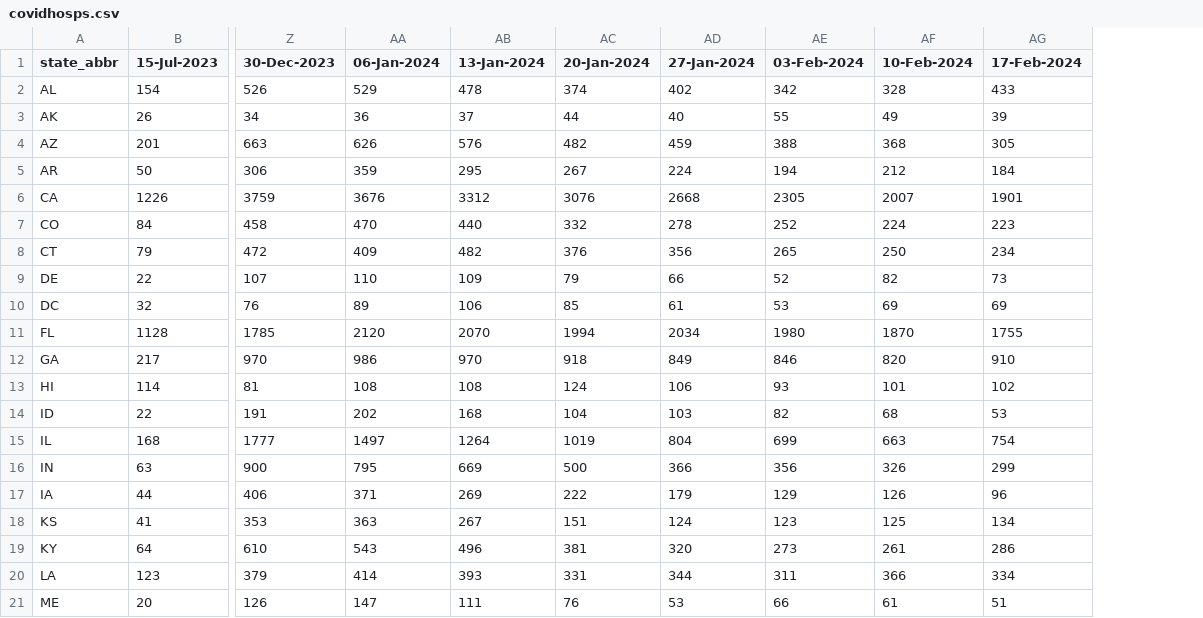
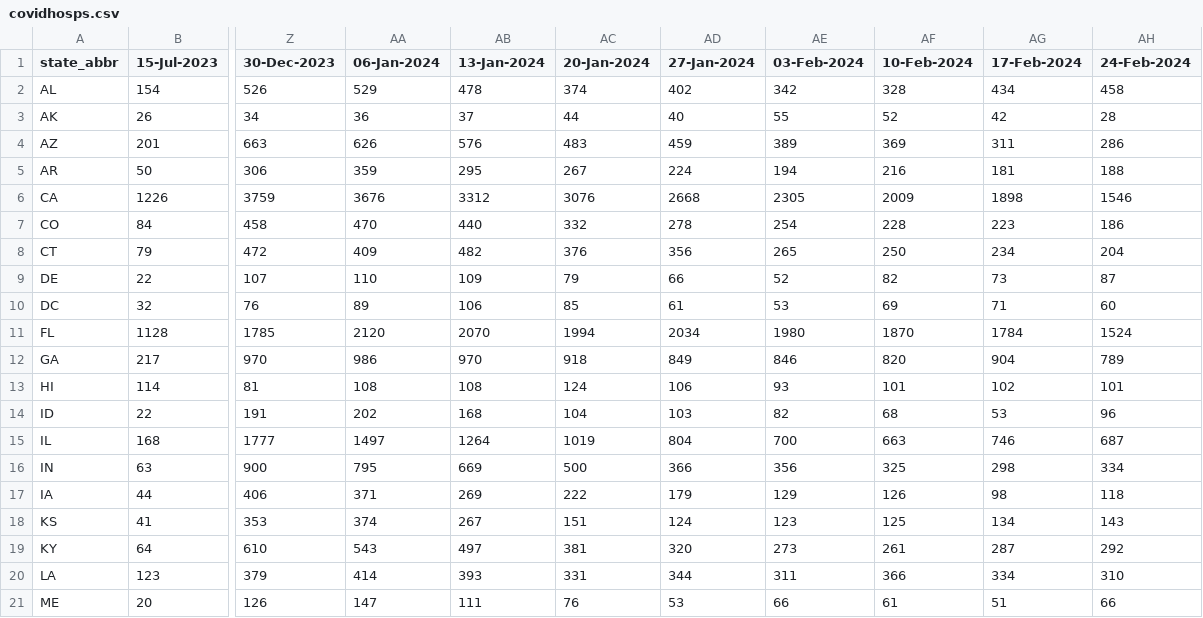
Before and after one commit to tkcy/projections2023_2024, a CSV file: modelinput/covidhosps.csv, drawn as a sheet; only a part is shown, gaps mark what is left out; the diff covers the shown part only; the diff names each change by its address in the sheet, - before the commit and + after, or states it on an @@ line.

```diff
--- a/modelinput/covidhosps.csv
+++ b/modelinput/covidhosps.csv
+column AH (24-Feb-2024), rows 2-21: 458 | 28 | 286 | 188 | 1546 | 186 | 204 | 87 | 60 | 1524 | 789 | 101 | 96 | 687 | 334 | 118 | 143 | 292 | 310 | 66
-AG2 (17-Feb-2024): 433
+AG2 (17-Feb-2024): 434
-AF3 (10-Feb-2024): 49
+AF3 (10-Feb-2024): 52
-AG3 (17-Feb-2024): 39
+AG3 (17-Feb-2024): 42
-AC4 (20-Jan-2024): 482
+AC4 (20-Jan-2024): 483
-AE4 (03-Feb-2024): 388
+AE4 (03-Feb-2024): 389
-AF4 (10-Feb-2024): 368
+AF4 (10-Feb-2024): 369
-AG4 (17-Feb-2024): 305
+AG4 (17-Feb-2024): 311
-AF5 (10-Feb-2024): 212
+AF5 (10-Feb-2024): 216
-AG5 (17-Feb-2024): 184
+AG5 (17-Feb-2024): 181
-AF6 (10-Feb-2024): 2007
+AF6 (10-Feb-2024): 2009
-AG6 (17-Feb-2024): 1901
+AG6 (17-Feb-2024): 1898
-AE7 (03-Feb-2024): 252
+AE7 (03-Feb-2024): 254
-AF7 (10-Feb-2024): 224
+AF7 (10-Feb-2024): 228
-AG10 (17-Feb-2024): 69
+AG10 (17-Feb-2024): 71
-AG11 (17-Feb-2024): 1755
+AG11 (17-Feb-2024): 1784
-AG12 (17-Feb-2024): 910
+AG12 (17-Feb-2024): 904
-AE15 (03-Feb-2024): 699
+AE15 (03-Feb-2024): 700
-AG15 (17-Feb-2024): 754
+AG15 (17-Feb-2024): 746
-AF16 (10-Feb-2024): 326
+AF16 (10-Feb-2024): 325
-AG16 (17-Feb-2024): 299
+AG16 (17-Feb-2024): 298
-AG17 (17-Feb-2024): 96
+AG17 (17-Feb-2024): 98
-AA18 (06-Jan-2024): 363
+AA18 (06-Jan-2024): 374
-AB19 (13-Jan-2024): 496
+AB19 (13-Jan-2024): 497
-AG19 (17-Feb-2024): 286
+AG19 (17-Feb-2024): 287
```
Also changed, not shown: 101 edited cells elsewhere in this file, modelinput/fluhosps.csv, 2 other files.
